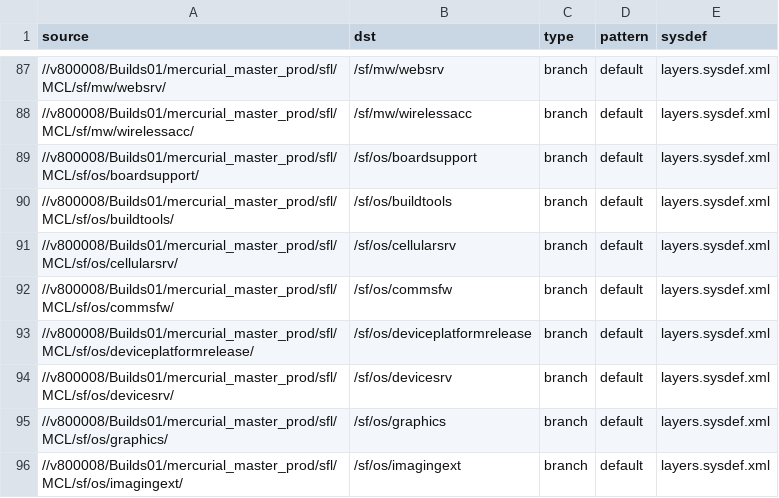
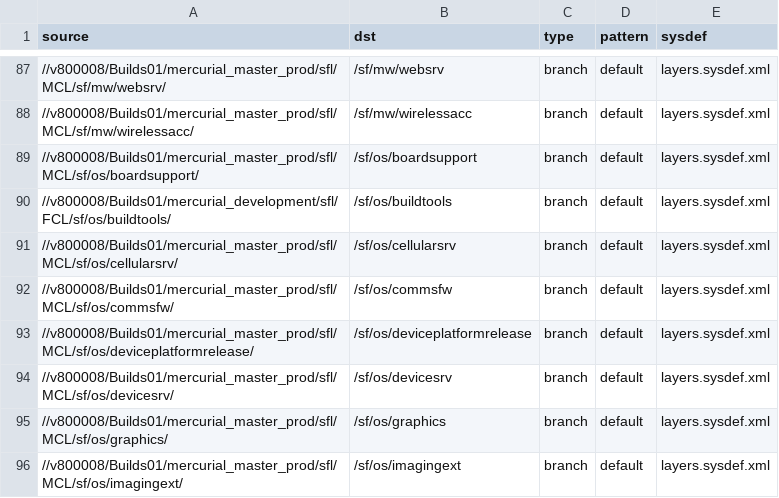
Before and after one commit to SymbianSource/oss.FCL.sftools.fbf.projects.platforms, a CSV file: clean/sources_fcl.csv, drawn as a sheet; only a part is shown, gaps mark what is left out.

Commit message:
Add development FCL for sf/os/buildtools, with suggested fix for Bug 151

```diff
--- a/clean/sources_fcl.csv
+++ b/clean/sources_fcl.csv
@@ -89,3 +89,3 @@ source,dst,type,pattern,sysdef
 //v800008/Builds01/mercurial_master_prod/sfl/MCL/sf/os/boardsupport/,/sf/os/boardsupport,branch,default,layers.sysdef.xml
-//v800008/Builds01/mercurial_master_prod/sfl/MCL/sf/os/buildtools/,/sf/os/buildtools,branch,default,layers.sysdef.xml
+//v800008/Builds01/mercurial_development/sfl/FCL/sf/os/buildtools/,/sf/os/buildtools,branch,default,layers.sysdef.xml
 //v800008/Builds01/mercurial_master_prod/sfl/MCL/sf/os/cellularsrv/,/sf/os/cellularsrv,branch,default,layers.sysdef.xml
```
